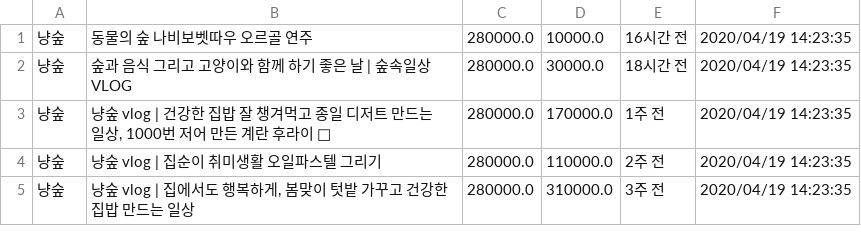
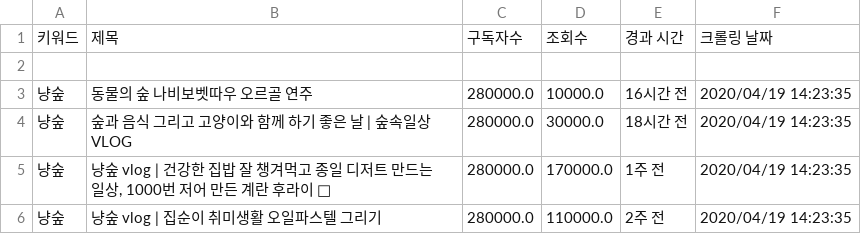
Before and after one commit to jujuele/PredictViews, a CSV file: youtube_crawling_data_pretreatment.csv, drawn as a sheet; only a part is shown; the shorter side is filled out with more unchanged rows.

```diff
--- a/youtube_crawling_data_pretreatment.csv
+++ b/youtube_crawling_data_pretreatment.csv
@@ -1 +1,3 @@
+키워드, 제목, 구독자수, 조회수, 경과 시간, 크롤링 날짜
+
 냥숲,동물의 숲 나비보벳따우 오르골 연주,280000.0,10000.0,16시간 전,2020/04/19 14:23:35
```
Also changed, not shown: 4 other files.
